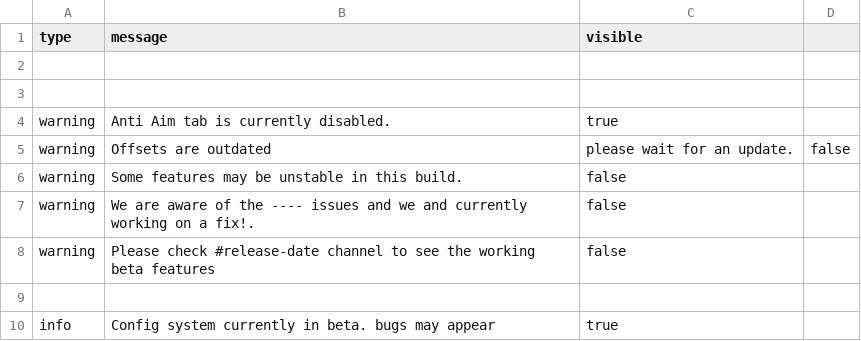
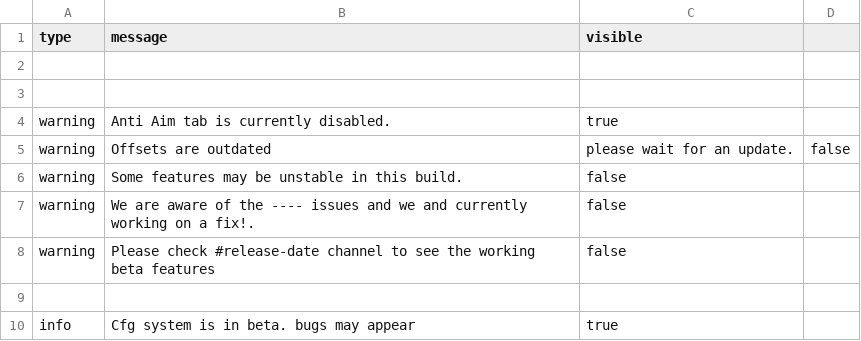
Before and after one commit to anderss123tripo-cell/cs2_offsets, a CSV file: messages.csv, drawn as a sheet.

Commit message:
Update messages.csv

```diff
--- a/messages.csv
+++ b/messages.csv
@@ -9,2 +9,2 @@ warning, Please check #release-date channel to see the working beta features ,fa
 
-info, Config system currently in beta. bugs may appear ,true
+info, Cfg system is in beta. bugs may appear ,true
```
